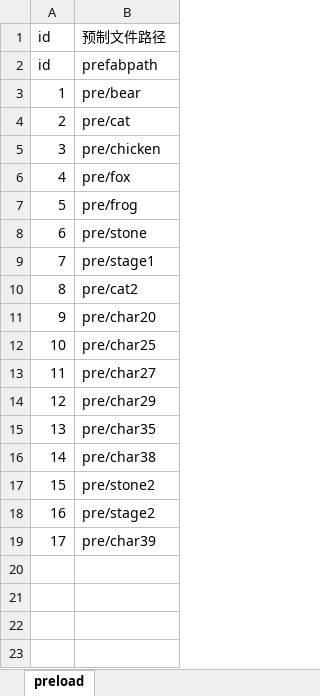
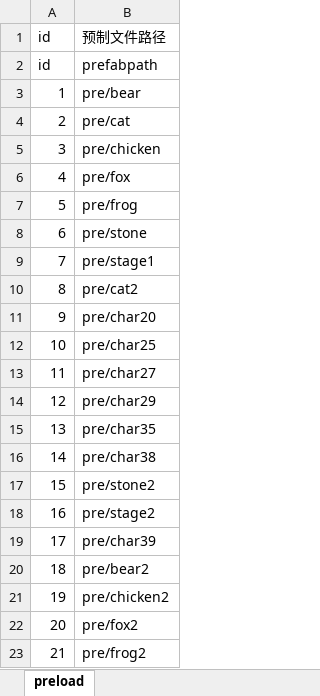
Before and after one commit to AndLightLight/SGame, an Excel workbook: SGameProject/assets/xlsx/preload.xlsx, sheet preload, drawn as a sheet; values as stored, in another font and other column widths than the file's, no borders; the diff names each change by its address in the sheet, - before the commit and + after, or states it on an @@ line.

```diff
--- a/SGameProject/assets/xlsx/preload.xlsx (sheet preload)
+++ b/SGameProject/assets/xlsx/preload.xlsx (sheet preload)
+row 20: 18 | pre/bear2
+row 21: 19 | pre/chicken2
+row 22: 20 | pre/fox2
+row 23: 21 | pre/frog2
```
Also changed, not shown: SGameProject/assets/xlsx/role.xlsx, SGameProject/assets/xlsx/roletype.xlsx, 48 other files.
